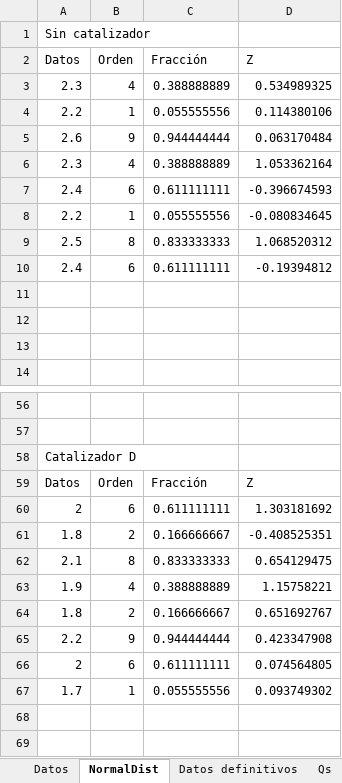
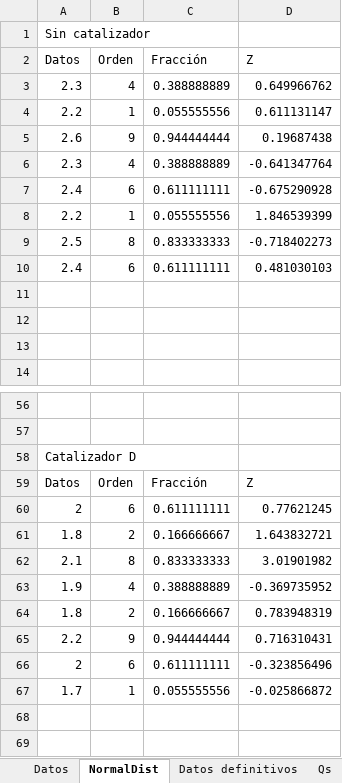
Before and after one commit to jdarguello/ANOVA, an Excel workbook: Datos/Ejemplo1/Ejemplo1.xlsx, sheet NormalDist, drawn as a sheet; only a part is shown, gaps mark what is left out; values as stored, in another font and other column widths than the file's, no borders; charts and pictures not drawn; the diff covers the shown part only; the diff names each change by its address in the sheet, - before the commit and + after, or states it on an @@ line.

```diff
--- a/Datos/Ejemplo1/Ejemplo1.xlsx (sheet NormalDist)
+++ b/Datos/Ejemplo1/Ejemplo1.xlsx (sheet NormalDist)
-D3 (Z): 0.534989325
+D3 (Z): 0.649966762
-D4 (Z): 0.114380106
+D4 (Z): 0.611131147
-D5 (Z): 0.063170484
+D5 (Z): 0.19687438
-D6 (Z): 1.053362164
+D6 (Z): -0.641347764
-D7 (Z): -0.396674593
+D7 (Z): -0.675290928
-D8 (Z): -0.080834645
+D8 (Z): 1.846539399
-D9 (Z): 1.068520312
+D9 (Z): -0.718402273
-D10 (Z): -0.19394812
+D10 (Z): 0.481030103
-D60 (Z): 1.303181692
+D60 (Z): 0.77621245
-D61 (Z): -0.408525351
+D61 (Z): 1.643832721
-D62 (Z): 0.654129475
+D62 (Z): 3.01901982
-D63 (Z): 1.15758221
+D63 (Z): -0.369735952
-D64 (Z): 0.651692767
+D64 (Z): 0.783948319
-D65 (Z): 0.423347908
+D65 (Z): 0.716310431
-D66 (Z): 0.074564805
+D66 (Z): -0.323856496
-D67 (Z): 0.093749302
+D67 (Z): -0.025866872
```
Also changed, not shown: 20 edited cells elsewhere in this sheet, charts or pictures, 8 other files.
